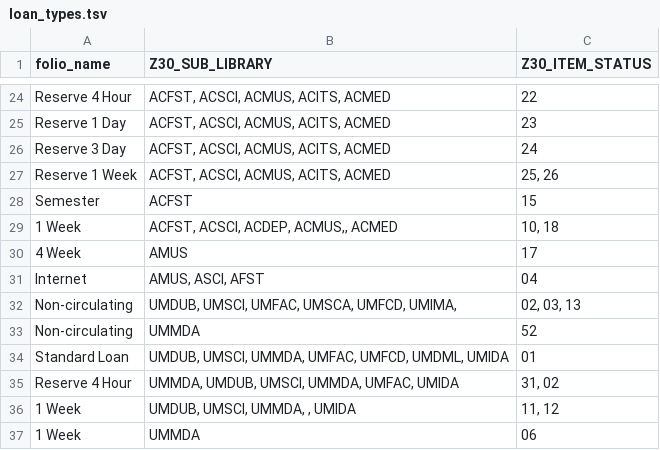
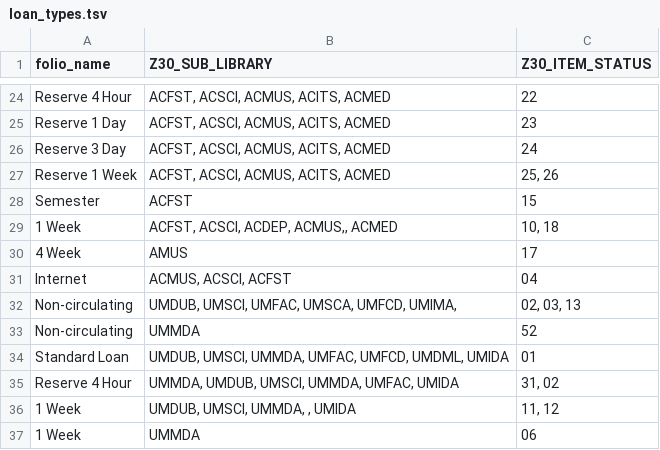
Before and after one commit to 5-C-Folio/migration_reports_FSE, a TSV file: mapping_files/loan_types.tsv, drawn as a sheet; only a part is shown, gaps mark what is left out.

Commit message:
Update loan_types.tsv

```diff
--- a/mapping_files/loan_types.tsv
+++ b/mapping_files/loan_types.tsv
@@ -30,3 +30,3 @@ Semester	ACFST	15
 4 Week	AMUS	17
-Internet	AMUS, ASCI, AFST	04
+Internet	ACMUS, ACSCI, ACFST	04
 Non-circulating	UMDUB, UMSCI, UMFAC, UMSCA, UMFCD, UMIMA, 	02, 03, 13
```
